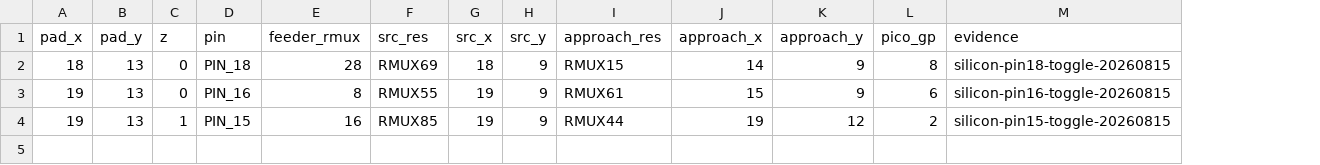
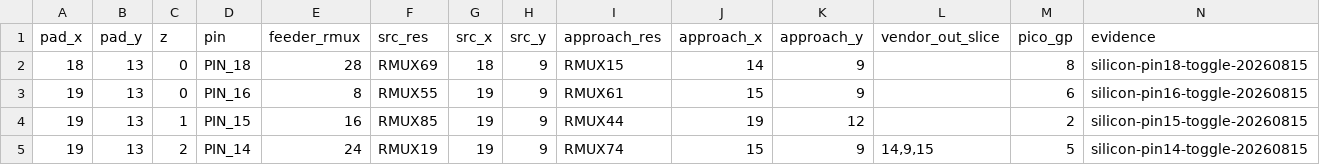
Before and after one commit to bbenchoff/AGaMEMnon, a CSV file: agamemnon/chipdb/pad_output_qualified_L48.csv, drawn as a sheet; the diff names each change by its address in the sheet, - before the commit and + after, or states it on an @@ line.

```diff
--- a/agamemnon/chipdb/pad_output_qualified_L48.csv
+++ b/agamemnon/chipdb/pad_output_qualified_L48.csv
+column L (vendor_out_slice), empty
+row 5: 19 | 13 | 2 | PIN_14 | 24 | RMUX19 | 19 | 9 | RMUX74 | 15 | 9 | 14,9,15 | 5 | silicon-pin14-toggle-20260815
```
Also changed, not shown: 22 other files.
